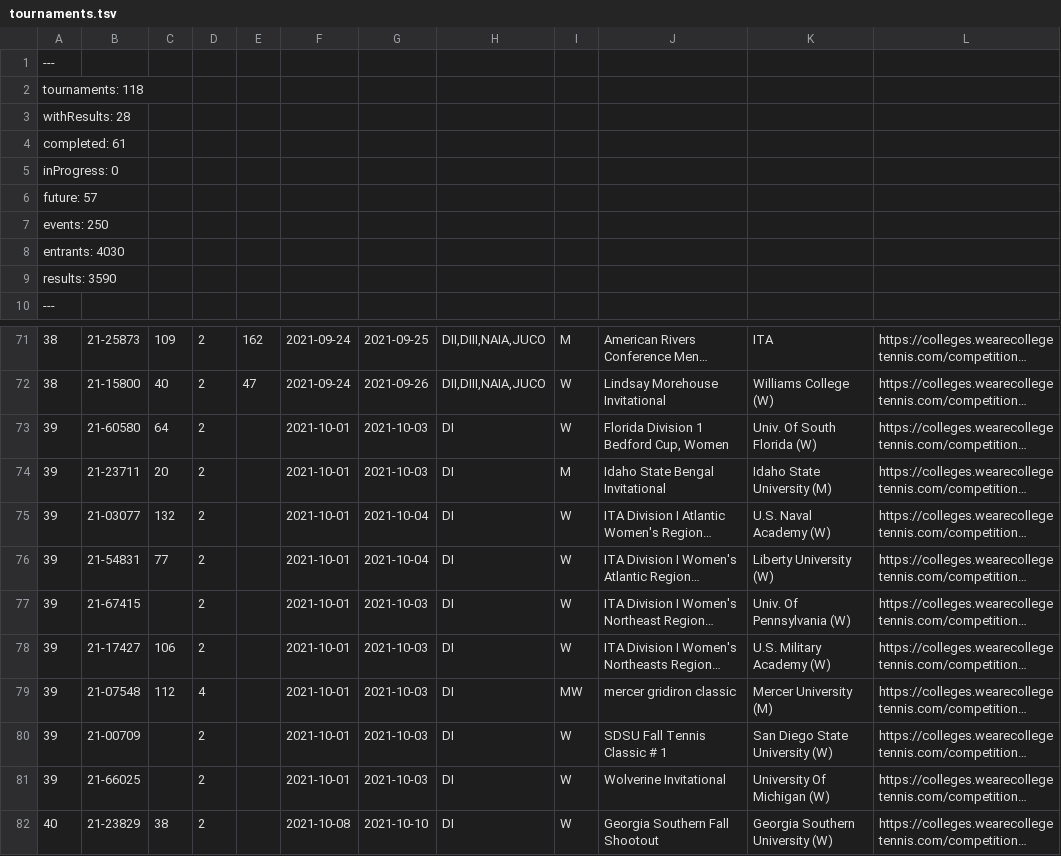
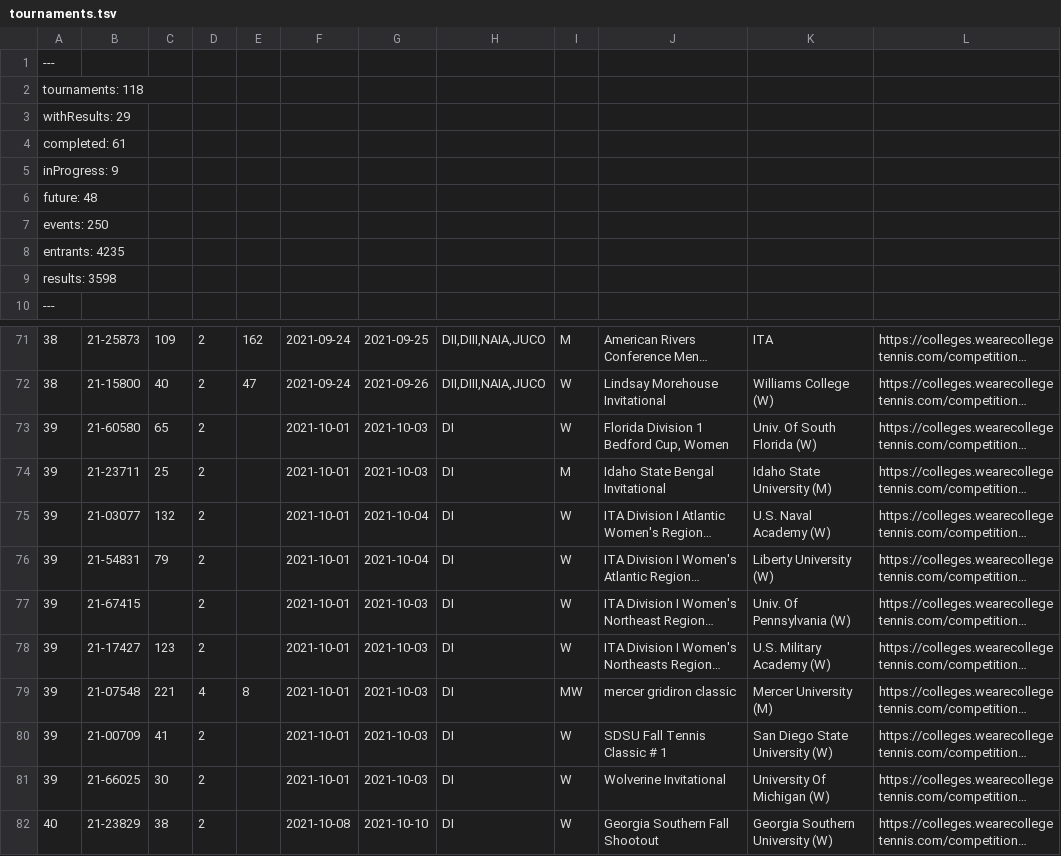
Before and after one commit to slam10s/college-data, a TSV file: 2021-22/tournaments.tsv, drawn as a sheet; only a part is shown, gaps mark what is left out; long unchanged cells end in …; the diff names each change by its address in the sheet, - before the commit and + after, or states it on an @@ line.

```diff
--- a/2021-22/tournaments.tsv
+++ b/2021-22/tournaments.tsv
-A3: withResults: 28
+A3: withResults: 29
-A5: inProgress: 0
+A5: inProgress: 9
-A6: future: 57
+A6: future: 48
-A8: entrants: 4030
+A8: entrants: 4235
-A9: results: 3590
+A9: results: 3598
-C73: 64
+C73: 65
-C74: 20
+C74: 25
-C76: 77
+C76: 79
-C78: 106
+C78: 123
-C79: 112
+C79: 221
-E79: (empty)
+E79: 8
-C80: (empty)
+C80: 41
-C81: (empty)
+C81: 30
```
Also changed, not shown: 2021-22/men-doubles.tsv, 2021-22/men-singles.tsv, 4 other files.
